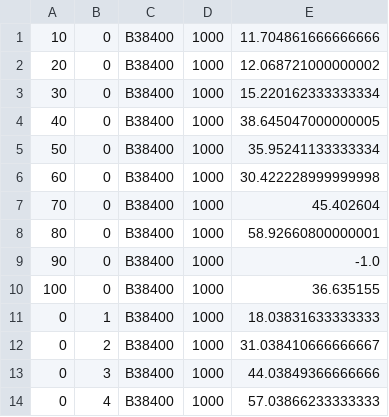
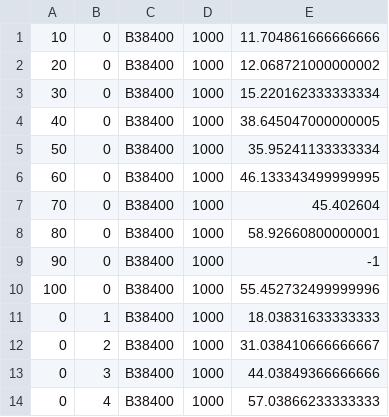
Before and after one commit to MechJM/trabalhoRCOM, a CSV file: scripts/avg_results_writer.csv, drawn as a sheet; only a part is shown.

Commit message:
Fixed bug in avg script and updated averaged numbers

```diff
--- a/scripts/avg_results_writer.csv
+++ b/scripts/avg_results_writer.csv
@@ -5,7 +5,7 @@
 50,0,B38400,1000,35.95241133333334
-60,0,B38400,1000,30.422228999999998
+60,0,B38400,1000,46.133343499999995
 70,0,B38400,1000,45.402604
 80,0,B38400,1000,58.92660800000001
-90,0,B38400,1000,-1.0
-100,0,B38400,1000,36.635155
+90,0,B38400,1000,-1
+100,0,B38400,1000,55.452732499999996
 0,1,B38400,1000,18.03831633333333
```
Also changed, not shown: scripts/avg_results_reader.csv, 1 other file.
